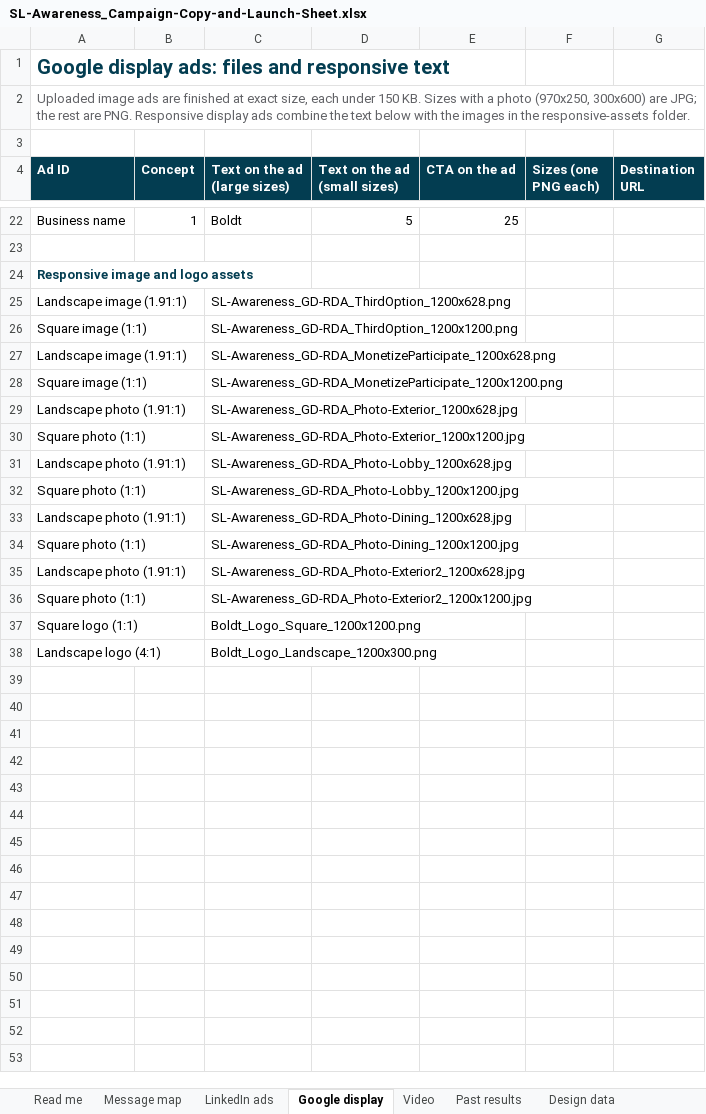
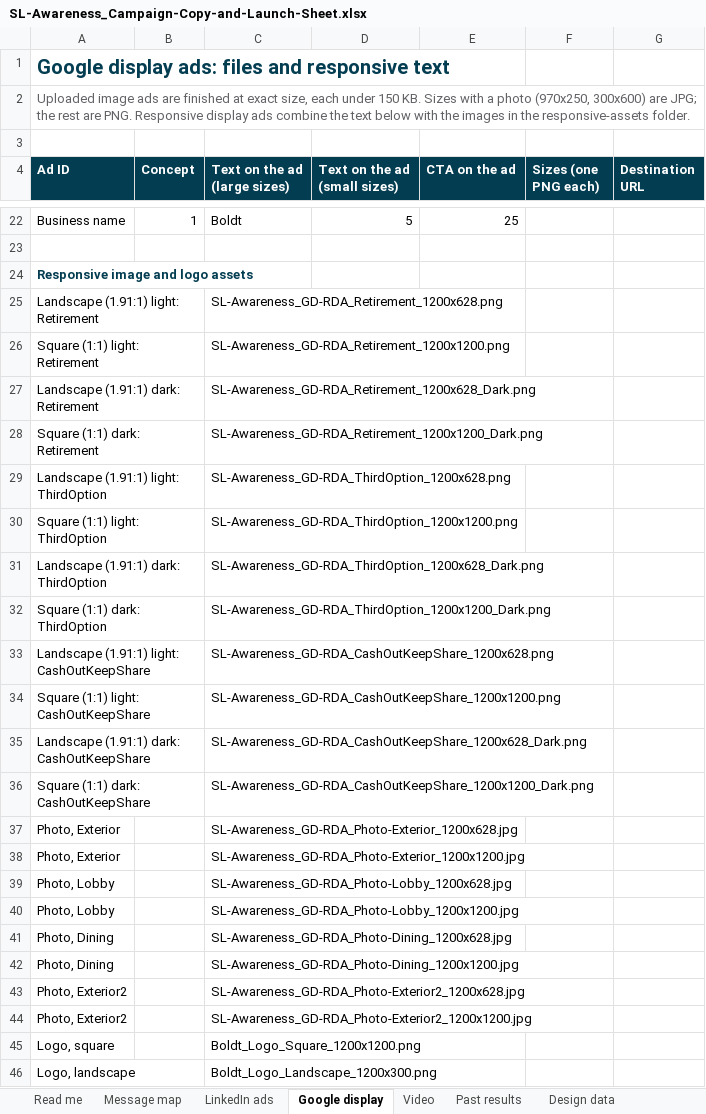
Before and after one commit to baueramy94-boop/boldt-marketing-dashboard, an Excel workbook: public/campaigns/sl-awareness/SL-Awareness_Campaign-Copy-and-Launch-Sheet.xlsx, sheet Google display, drawn as a sheet; only a part is shown, gaps mark what is left out; values as stored, in another font and other column widths than the file's, no borders; conditional formats not drawn; removed rows and columns are numbered as before the commit, all else as after; the diff covers the shown part only; the diff names each change by its address in the sheet, - before the commit and + after, or states it on an @@ line.

```diff
--- a/public/campaigns/sl-awareness/SL-Awareness_Campaign-Copy-and-Launch-Sheet.xlsx (sheet Google display)
+++ b/public/campaigns/sl-awareness/SL-Awareness_Campaign-Copy-and-Launch-Sheet.xlsx (sheet Google display)
+row 25: Landscape (1.91:1) light: Retirement |  | SL-Awareness_GD-RDA_Retirement_1200x628.png
+row 26: Square (1:1) light: Retirement |  | SL-Awareness_GD-RDA_Retirement_1200x1200.png
+row 27: Landscape (1.91:1) dark: Retirement |  | SL-Awareness_GD-RDA_Retirement_1200x628_Dark.png
+row 28: Square (1:1) dark: Retirement |  | SL-Awareness_GD-RDA_Retirement_1200x1200_Dark.png
-A29 (Ad ID): Landscape image (1.91:1)
+A29 (Ad ID): Landscape (1.91:1) light: ThirdOption
-A30 (Ad ID): Square image (1:1)
+A30 (Ad ID): Square (1:1) light: ThirdOption
-row 27: Landscape image (1.91:1) |  | SL-Awareness_GD-RDA_MonetizeParticipate_1200x628.png
-row 28: Square image (1:1) |  | SL-Awareness_GD-RDA_MonetizeParticipate_1200x1200.png
+row 31: Landscape (1.91:1) dark: ThirdOption |  | SL-Awareness_GD-RDA_ThirdOption_1200x628_Dark.png
+row 32: Square (1:1) dark: ThirdOption |  | SL-Awareness_GD-RDA_ThirdOption_1200x1200_Dark.png
+row 33: Landscape (1.91:1) light: CashOutKeepShare |  | SL-Awareness_GD-RDA_CashOutKeepShare_1200x628.png
+row 34: Square (1:1) light: CashOutKeepShare |  | SL-Awareness_GD-RDA_CashOutKeepShare_1200x1200.png
+row 35: Landscape (1.91:1) dark: CashOutKeepShare |  | SL-Awareness_GD-RDA_CashOutKeepShare_1200x628_Dark.png
+row 36: Square (1:1) dark: CashOutKeepShare |  | SL-Awareness_GD-RDA_CashOutKeepShare_1200x1200_Dark.png
-A37 (Ad ID): Landscape photo (1.91:1)
+A37 (Ad ID): Photo, Exterior
-A38 (Ad ID): Square photo (1:1)
+A38 (Ad ID): Photo, Exterior
-A39 (Ad ID): Landscape photo (1.91:1)
+A39 (Ad ID): Photo, Lobby
-A40 (Ad ID): Square photo (1:1)
+A40 (Ad ID): Photo, Lobby
-A41 (Ad ID): Landscape photo (1.91:1)
+A41 (Ad ID): Photo, Dining
-A42 (Ad ID): Square photo (1:1)
+A42 (Ad ID): Photo, Dining
-A43 (Ad ID): Landscape photo (1.91:1)
+A43 (Ad ID): Photo, Exterior2
-A44 (Ad ID): Square photo (1:1)
+A44 (Ad ID): Photo, Exterior2
-A45 (Ad ID): Square logo (1:1)
+A45 (Ad ID): Logo, square
-A46 (Ad ID): Landscape logo (4:1)
+A46 (Ad ID): Logo, landscape
```
Also changed, not shown: 11 edited cells elsewhere in this sheet, sheet LinkedIn ads, sheet Message map, sheet Message ranking, sheet Read me, sheet Design data, 5 other files.
